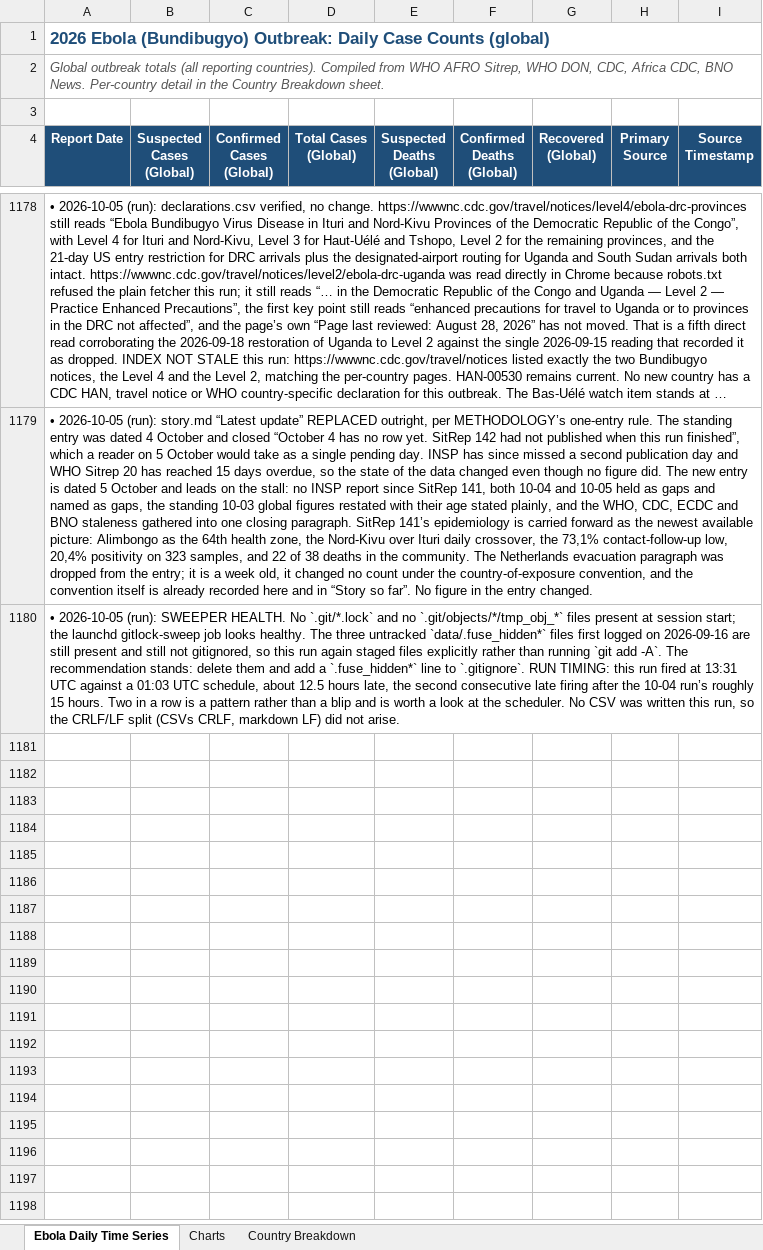
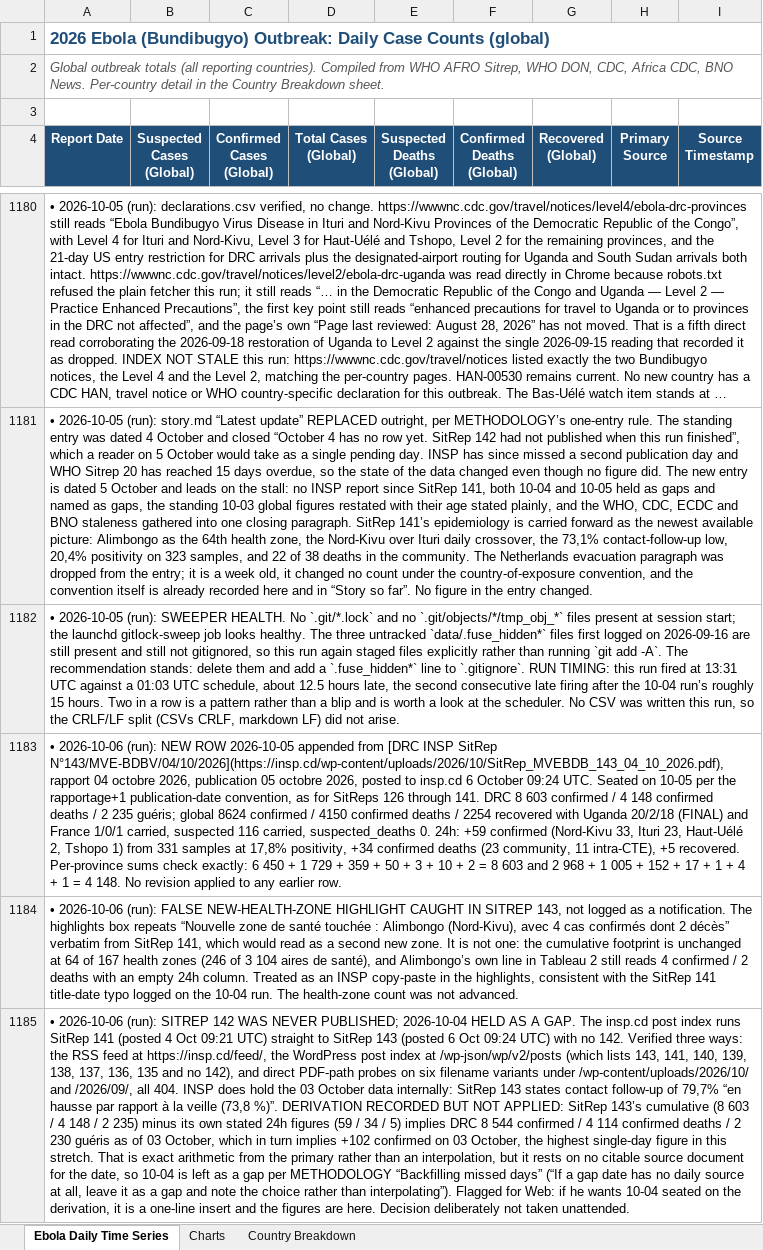
Before and after one commit to webbegole/ebola-bundibugyo-tracker-2026, an Excel workbook: outputs/ebola_timeseries.xlsx, sheet Ebola Daily Time Series, drawn as a sheet; only a part is shown, gaps mark what is left out; long unchanged cells end in …; values as stored, in another font and other column widths than the file's, no borders; the diff covers the shown part only; the diff names each change by its address in the sheet, - before the commit and + after, or states it on an @@ line.

Commit message:
Daily update 2026-10-06: Kenya confirms first case, fourth reporting country; SitRep 143 seats 10-05; no SitRep 142, 10-04 held as gap

```diff
--- a/outputs/ebola_timeseries.xlsx (sheet Ebola Daily Time Series)
+++ b/outputs/ebola_timeseries.xlsx (sheet Ebola Daily Time Series)
+row 1183: • 2026-10-06 (run): NEW ROW 2026-10-05 appended from [DRC INSP SitRep N°143/MVE-BDBV/04/10/2026](https://insp.cd/wp-content/uploads/2026/10/SitRep_MVEBDB_143_04_10_2026.pdf), rapport 04 octobre 2026, publication 05 octobre 2026, posted to insp.cd 6 October 09:24 UTC. Seated on 10-05 per the rapportage+1 publication-date convention, as for SitReps 126 through 141. DRC 8 603 confirmed / 4 148 confirmed deaths / 2 235 guéris; global 8624 confirmed / 4150 confirmed deaths / 2254 recovered with Uganda 20/2/18 (FINAL) and France 1/0/1 carried, suspected 116 carried, suspected_deaths 0. 24h: +59 confirmed (Nord-Kivu 33, Ituri 23, Haut-Uélé 2, Tshopo 1) from 331 samples at 17,8% positivity, +34 confirmed deaths (23 community, 11 intra-CTE), +5 recovered. Per-province sums check exactly: 6 450 + 1 729 + 359 + 50 + 3 + 10 + 2 = 8 603 and 2 968 + 1 005 + 152 + 17 + 1 + 4 + 1 = 4 148. No revision applied to any earlier row.
+row 1184: • 2026-10-06 (run): FALSE NEW-HEALTH-ZONE HIGHLIGHT CAUGHT IN SITREP 143, not logged as a notification. The highlights box repeats “Nouvelle zone de santé touchée : Alimbongo (Nord-Kivu), avec 4 cas confirmés dont 2 décès” verbatim from SitRep 141, which would read as a second new zone. It is not one: the cumulative footprint is unchanged at 64 of 167 health zones (246 of 3 104 aires de santé), and Alimbongo’s own line in Tableau 2 still reads 4 confirmed / 2 deaths with an empty 24h column. Treated as an INSP copy-paste in the highlights, consistent with the SitRep 141 title-date typo logged on the 10-04 run. The health-zone count was not advanced.
+row 1185: • 2026-10-06 (run): SITREP 142 WAS NEVER PUBLISHED; 2026-10-04 HELD AS A GAP. The insp.cd post index runs SitRep 141 (posted 4 Oct 09:21 UTC) straight to SitRep 143 (posted 6 Oct 09:24 UTC) with no 142. Verified three ways: the RSS feed at https://insp.cd/feed/, the WordPress post index at /wp-json/wp/v2/posts (which lists 143, 141, 140, 139, 138, 137, 136, 135 and no 142), and direct PDF-path probes on six filename variants under /wp-content/uploads/2026/10/ and /2026/09/, all 404. INSP does hold the 03 October data internally: SitRep 143 states contact follow-up of 79,7% “en hausse par rapport à la veille (73,8 %)”. DERIVATION RECORDED BUT NOT APPLIED: SitRep 143’s cumulative (8 603 / 4 148 / 2 235) minus its own stated 24h figures (59 / 34 / 5) implies DRC 8 544 confirmed / 4 114 confirmed deaths / 2 230 guéris as of 03 October, which in turn implies +102 confirmed on 03 October, the highest single-day figure in this stretch. That is exact arithmetic from the primary rather than an interpolation, but it rests on no citable source document for the date, so 10-04 is left as a gap per METHODOLOGY “Backfilling missed days” (“If a gap date has no daily source at all, leave it as a gap and note the choice rather than interpolating”). Flagged for Web: if he wants 10-04 seated on the derivation, it is a one-line insert and the figures are here. Decision deliberately not taken unattended.
```
Also changed, not shown: 11 added rows elsewhere in this sheet, sheet Country Breakdown, sheet Charts, 9 other files.
